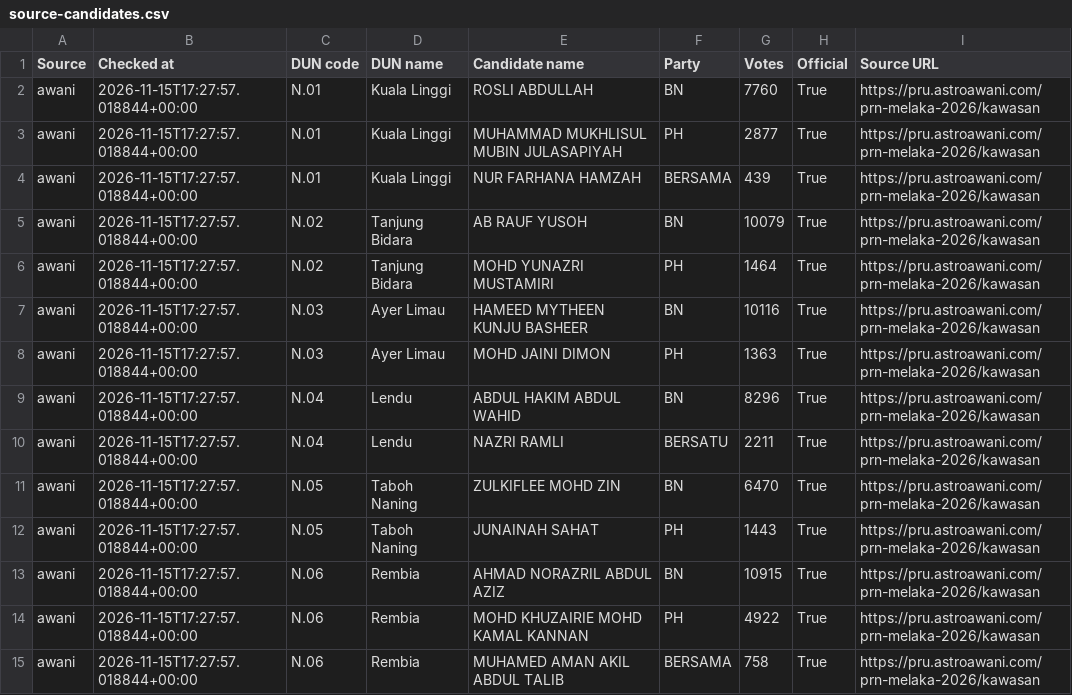
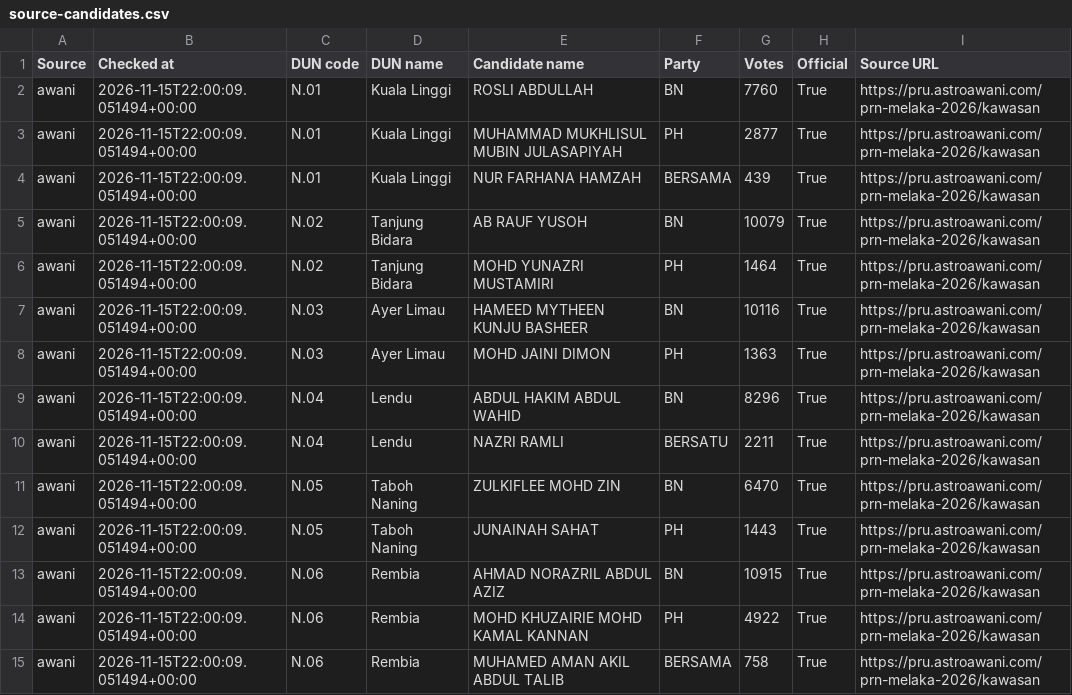
Before and after one commit to shaarialwi/melaka-prn2026, a CSV file: data/source-candidates.csv, drawn as a sheet; only a part is shown; the diff covers the shown part only.

```diff
--- a/data/source-candidates.csv
+++ b/data/source-candidates.csv
@@ -1,15 +1,15 @@
 Source,Checked at,DUN code,DUN name,Candidate name,Party,Votes,Official,Source URL
-awani,2026-11-15T17:27:57.018844+00:00,N.01,Kuala Linggi,ROSLI ABDULLAH,BN,7760,True,https://pru.astroawani.com/prn-melaka-2026/kawasan
-awani,2026-11-15T17:27:57.018844+00:00,N.01,Kuala Linggi,MUHAMMAD MUKHLISUL MUBIN JULASAPIYAH,PH,2877,True,https://pru.astroawani.com/prn-melaka-2026/kawasan
-awani,2026-11-15T17:27:57.018844+00:00,N.01,Kuala Linggi,NUR FARHANA HAMZAH,BERSAMA,439,True,https://pru.astroawani.com/prn-melaka-2026/kawasan
-awani,2026-11-15T17:27:57.018844+00:00,N.02,Tanjung Bidara,AB RAUF YUSOH,BN,10079,True,https://pru.astroawani.com/prn-melaka-2026/kawasan
-awani,2026-11-15T17:27:57.018844+00:00,N.02,Tanjung Bidara,MOHD YUNAZRI MUSTAMIRI,PH,1464,True,https://pru.astroawani.com/prn-melaka-2026/kawasan
-awani,2026-11-15T17:27:57.018844+00:00,N.03,Ayer Limau,HAMEED MYTHEEN KUNJU BASHEER,BN,10116,True,https://pru.astroawani.com/prn-melaka-2026/kawasan
-awani,2026-11-15T17:27:57.018844+00:00,N.03,Ayer Limau,MOHD JAINI DIMON,PH,1363,True,https://pru.astroawani.com/prn-melaka-2026/kawasan
-awani,2026-11-15T17:27:57.018844+00:00,N.04,Lendu,ABDUL HAKIM ABDUL WAHID,BN,8296,True,https://pru.astroawani.com/prn-melaka-2026/kawasan
-awani,2026-11-15T17:27:57.018844+00:00,N.04,Lendu,NAZRI RAMLI,BERSATU,2211,True,https://pru.astroawani.com/prn-melaka-2026/kawasan
-awani,2026-11-15T17:27:57.018844+00:00,N.05,Taboh Naning,ZULKIFLEE MOHD ZIN,BN,6470,True,https://pru.astroawani.com/prn-melaka-2026/kawasan
-awani,2026-11-15T17:27:57.018844+00:00,N.05,Taboh Naning,JUNAINAH SAHAT,PH,1443,True,https://pru.astroawani.com/prn-melaka-2026/kawasan
-awani,2026-11-15T17:27:57.018844+00:00,N.06,Rembia,AHMAD NORAZRIL ABDUL AZIZ,BN,10915,True,https://pru.astroawani.com/prn-melaka-2026/kawasan
-awani,2026-11-15T17:27:57.018844+00:00,N.06,Rembia,MOHD KHUZAIRIE MOHD KAMAL KANNAN,PH,4922,True,https://pru.astroawani.com/prn-melaka-2026/kawasan
-awani,2026-11-15T17:27:57.018844+00:00,N.06,Rembia,MUHAMED AMAN AKIL ABDUL TALIB,BERSAMA,758,True,https://pru.astroawani.com/prn-melaka-2026/kawasan
+awani,2026-11-15T22:00:09.051494+00:00,N.01,Kuala Linggi,ROSLI ABDULLAH,BN,7760,True,https://pru.astroawani.com/prn-melaka-2026/kawasan
+awani,2026-11-15T22:00:09.051494+00:00,N.01,Kuala Linggi,MUHAMMAD MUKHLISUL MUBIN JULASAPIYAH,PH,2877,True,https://pru.astroawani.com/prn-melaka-2026/kawasan
+awani,2026-11-15T22:00:09.051494+00:00,N.01,Kuala Linggi,NUR FARHANA HAMZAH,BERSAMA,439,True,https://pru.astroawani.com/prn-melaka-2026/kawasan
+awani,2026-11-15T22:00:09.051494+00:00,N.02,Tanjung Bidara,AB RAUF YUSOH,BN,10079,True,https://pru.astroawani.com/prn-melaka-2026/kawasan
+awani,2026-11-15T22:00:09.051494+00:00,N.02,Tanjung Bidara,MOHD YUNAZRI MUSTAMIRI,PH,1464,True,https://pru.astroawani.com/prn-melaka-2026/kawasan
+awani,2026-11-15T22:00:09.051494+00:00,N.03,Ayer Limau,HAMEED MYTHEEN KUNJU BASHEER,BN,10116,True,https://pru.astroawani.com/prn-melaka-2026/kawasan
+awani,2026-11-15T22:00:09.051494+00:00,N.03,Ayer Limau,MOHD JAINI DIMON,PH,1363,True,https://pru.astroawani.com/prn-melaka-2026/kawasan
+awani,2026-11-15T22:00:09.051494+00:00,N.04,Lendu,ABDUL HAKIM ABDUL WAHID,BN,8296,True,https://pru.astroawani.com/prn-melaka-2026/kawasan
+awani,2026-11-15T22:00:09.051494+00:00,N.04,Lendu,NAZRI RAMLI,BERSATU,2211,True,https://pru.astroawani.com/prn-melaka-2026/kawasan
+awani,2026-11-15T22:00:09.051494+00:00,N.05,Taboh Naning,ZULKIFLEE MOHD ZIN,BN,6470,True,https://pru.astroawani.com/prn-melaka-2026/kawasan
+awani,2026-11-15T22:00:09.051494+00:00,N.05,Taboh Naning,JUNAINAH SAHAT,PH,1443,True,https://pru.astroawani.com/prn-melaka-2026/kawasan
+awani,2026-11-15T22:00:09.051494+00:00,N.06,Rembia,AHMAD NORAZRIL ABDUL AZIZ,BN,10915,True,https://pru.astroawani.com/prn-melaka-2026/kawasan
+awani,2026-11-15T22:00:09.051494+00:00,N.06,Rembia,MOHD KHUZAIRIE MOHD KAMAL KANNAN,PH,4922,True,https://pru.astroawani.com/prn-melaka-2026/kawasan
+awani,2026-11-15T22:00:09.051494+00:00,N.06,Rembia,MUHAMED AMAN AKIL ABDUL TALIB,BERSAMA,758,True,https://pru.astroawani.com/prn-melaka-2026/kawasan
```
Also changed, not shown: 144 edited cells elsewhere in this file, 3 other files.
